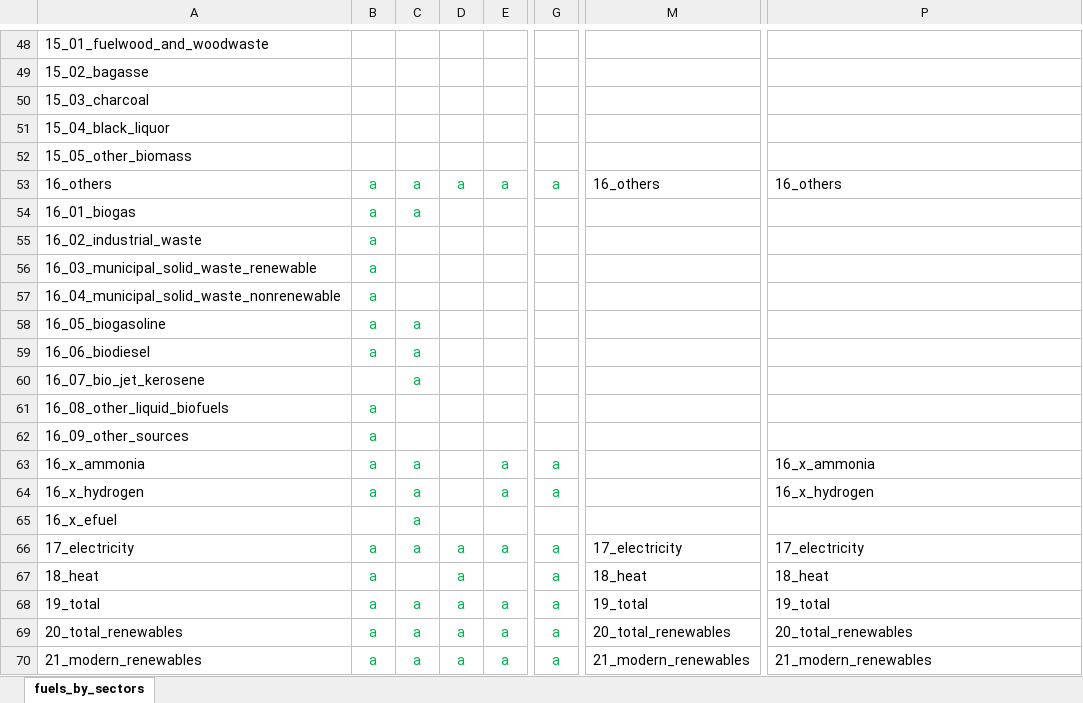
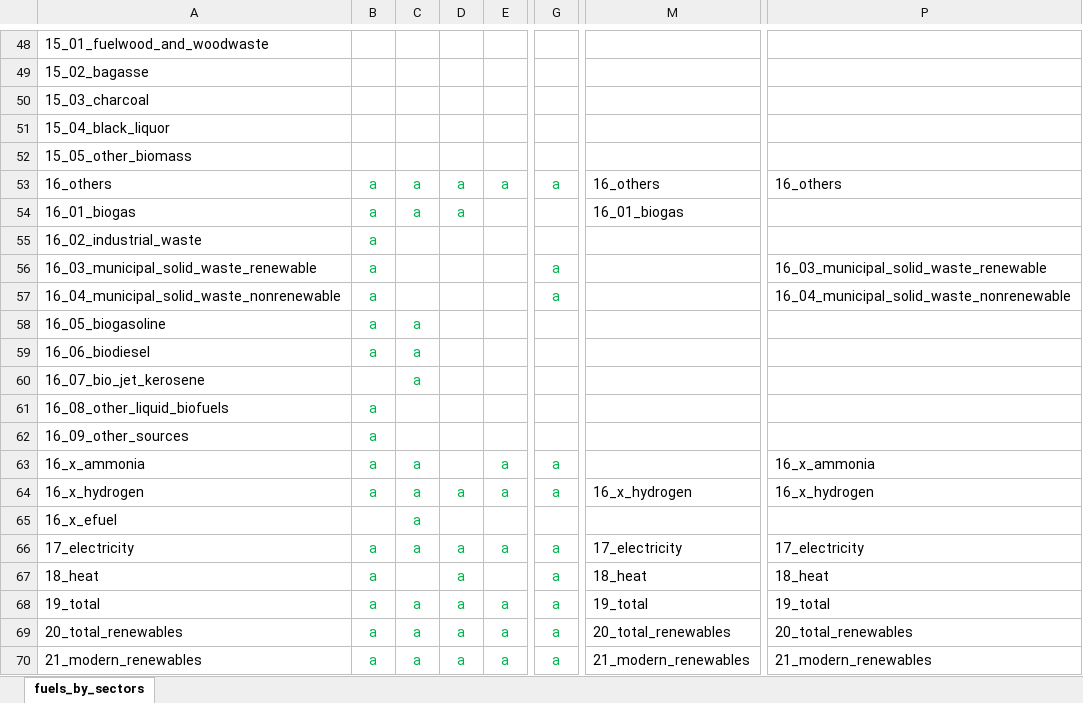
Before and after one commit to asia-pacific-energy-research-centre/Outlook9th_EBT, an Excel workbook: config/fuels_used_by_modellers.xlsx, sheet fuels_by_sectors, drawn as a sheet; only a part is shown, gaps mark what is left out; values as stored, in another font and other column widths than the file's, no borders; the diff names each change by its address in the sheet, - before the commit and + after, or states it on an @@ line.

Commit message:
condtions

```diff
--- a/config/fuels_used_by_modellers.xlsx (sheet fuels_by_sectors)
+++ b/config/fuels_used_by_modellers.xlsx (sheet fuels_by_sectors)
-D54: (empty)
+D54: a
-M54: (empty)
+M54: 16_01_biogas
-G56:G57: (empty)
+G56:G57: a
-P56: (empty)
+P56: 16_03_municipal_solid_waste_renewable
-P57: (empty)
+P57: 16_04_municipal_solid_waste_nonrenewable
-D64: (empty)
+D64: a
-M64: (empty)
+M64: 16_x_hydrogen
```
